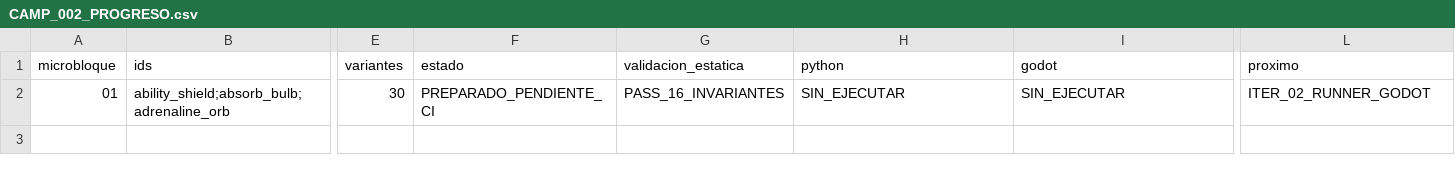
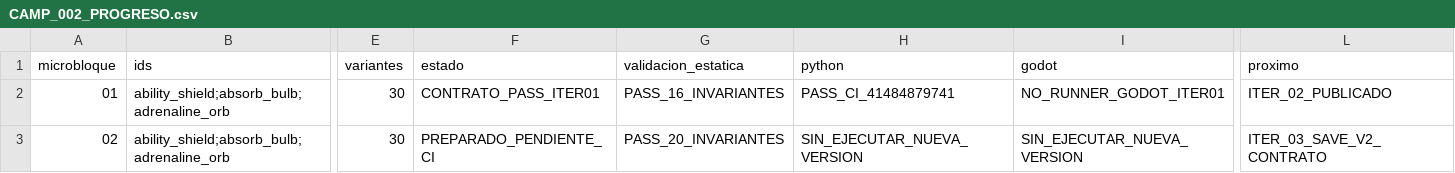
Before and after one commit to danielmariabardillo1412-creator/pokemon-calvo-, a CSV file: docs/coordination/items_parallel_v1/reports/W01/CAMP_002_PROGRESO.csv, drawn as a sheet; only a part is shown, gaps mark what is left out; rows hold the shown columns only; the diff names each change by its address in the sheet, - before the commit and + after, or states it on an @@ line.

Commit message:
docs(W01): record ITER_01 CI contract PASS and ITER_02 pending Godot

```diff
--- a/docs/coordination/items_parallel_v1/reports/W01/CAMP_002_PROGRESO.csv
+++ b/docs/coordination/items_parallel_v1/reports/W01/CAMP_002_PROGRESO.csv
-F2 (estado): PREPARADO_PENDIENTE_CI
+F2 (estado): CONTRATO_PASS_ITER01
-H2 (python): SIN_EJECUTAR
+H2 (python): PASS_CI_41484879741
-I2 (godot): SIN_EJECUTAR
+I2 (godot): NO_RUNNER_GODOT_ITER01
-L2 (proximo): ITER_02_RUNNER_GODOT
+L2 (proximo): ITER_02_PUBLICADO
+row 3: 02 | ability_shield;absorb_bulb;adrenaline_orb | 30 | PREPARADO_PENDIENTE_CI | PASS_20_INVARIANTES | SIN_EJECUTAR_NUEVA_VERSION | SIN_EJECUTAR_NUEVA_VERSION | ITER_03_SAVE_V2_CONTRATO
```
